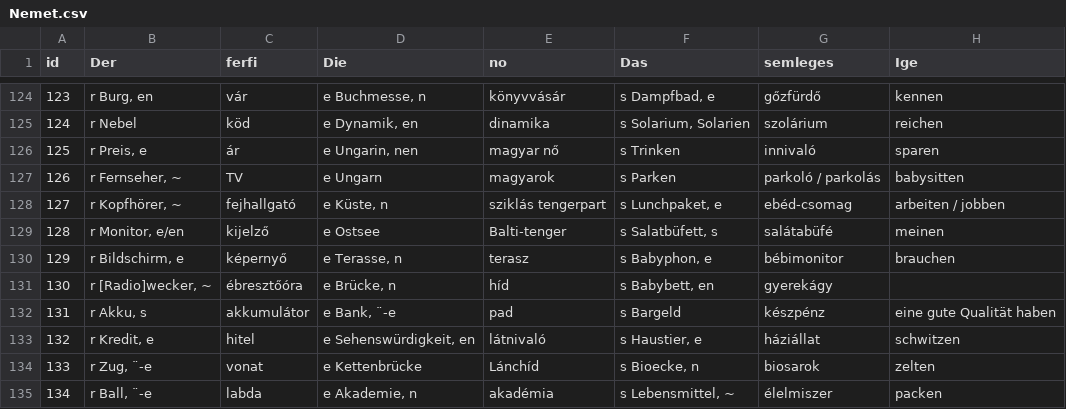
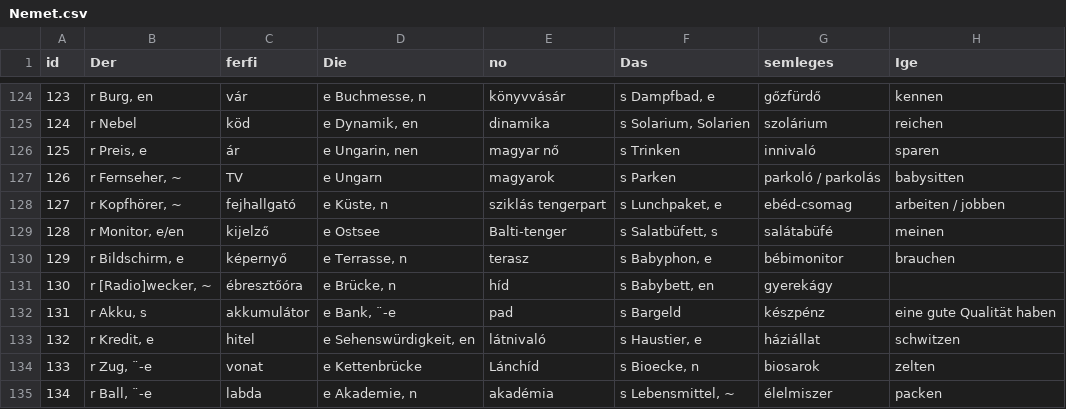
Before and after one commit to TVince0/Nemet, a CSV file: Nemet.csv, drawn as a sheet; only a part is shown, gaps mark what is left out; the diff names each change by its address in the sheet, - before the commit and + after, or states it on an @@ line.

Commit message:
Update Nemet.csv

```diff
--- a/Nemet.csv
+++ b/Nemet.csv
-D130 (Die): e Terasse, n
+D130 (Die): e Terrasse, n
```
